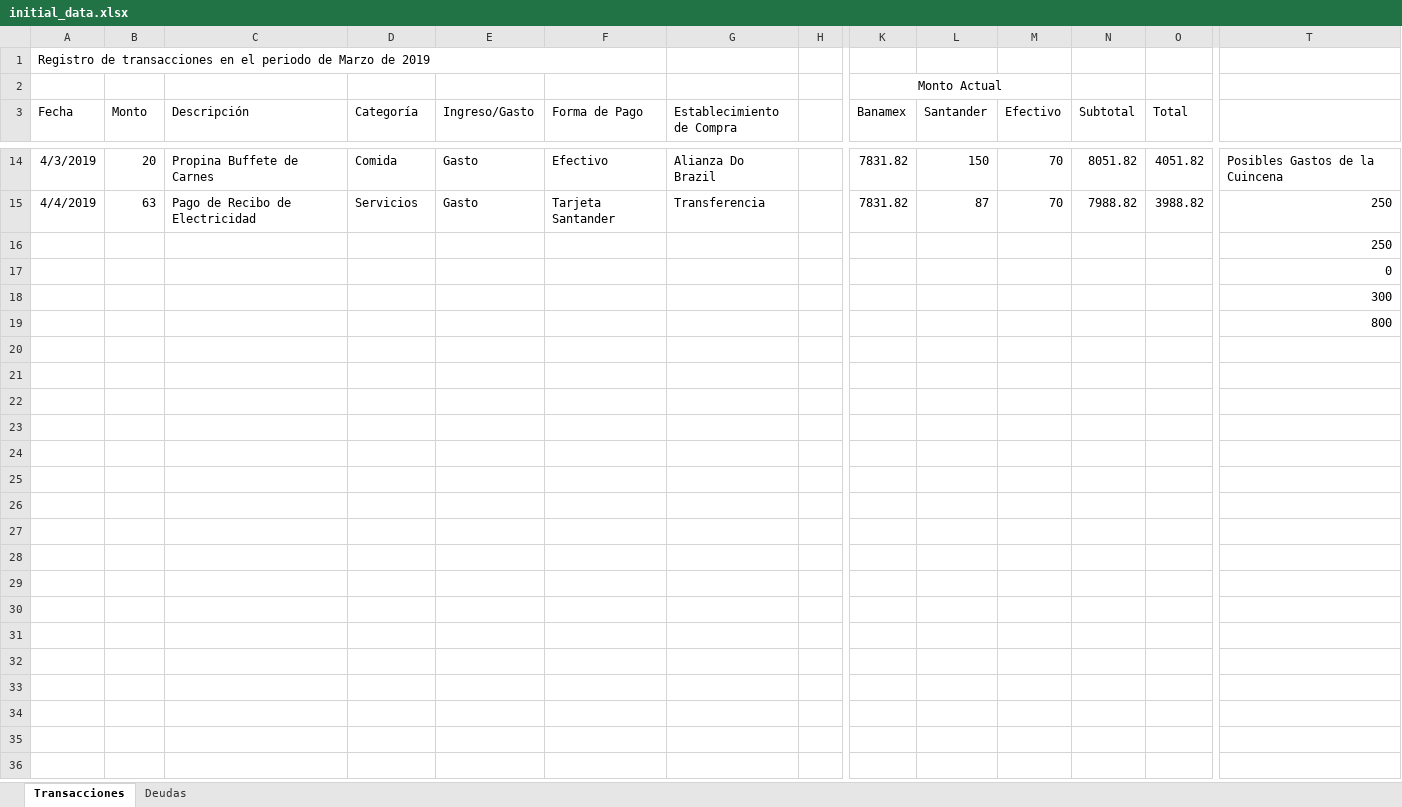
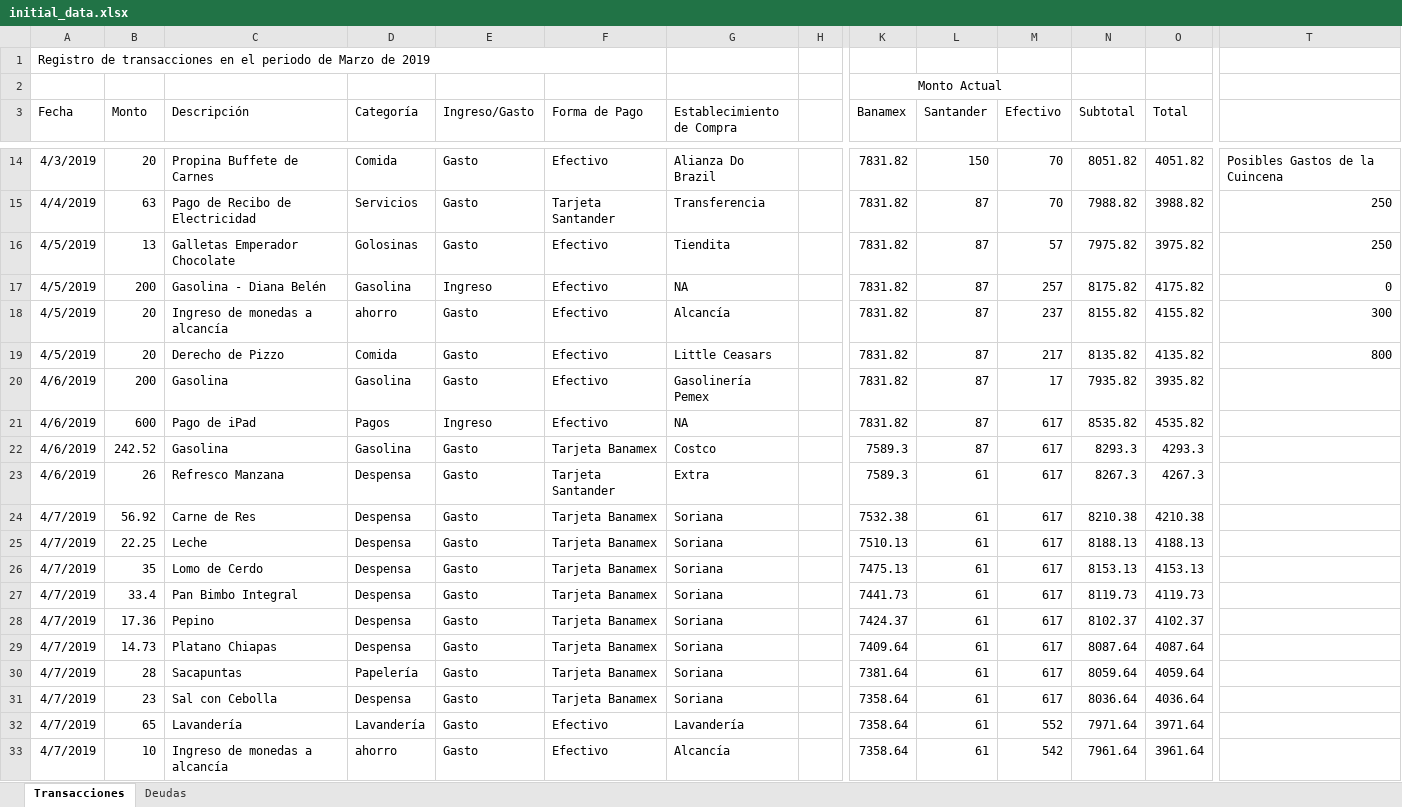
Before and after one commit to Crushedkrz78/incomeManagement, an Excel workbook: data/initial_data.xlsx, sheet Transacciones, drawn as a sheet; only a part is shown, gaps mark what is left out; values as stored, in another font and other column widths than the file's, no borders; removed rows and columns are numbered as before the commit, all else as after; rows hold the shown columns only; the diff names each change by its address in the sheet, - before the commit and + after, or states it on an @@ line.

Commit message:
Initial data file Updated

```diff
--- a/data/initial_data.xlsx (sheet Transacciones)
+++ b/data/initial_data.xlsx (sheet Transacciones)
-row 16:  |  |  |  |  |  |  |  |  |  |  |  |  | 250
-row 17:  |  |  |  |  |  |  |  |  |  |  |  |  | 0
-row 18:  |  |  |  |  |  |  |  |  |  |  |  |  | 300
-row 19:  |  |  |  |  |  |  |  |  |  |  |  |  | 800
+row 16: 4/5/2019 | 13 | Galletas Emperador Chocolate | Golosinas | Gasto | Efectivo | Tiendita |  | 7831.82 | 87 | 57 | 7975.82 | 3975.82 | 250
+row 17: 4/5/2019 | 200 | Gasolina - Diana Belén | Gasolina | Ingreso | Efectivo | NA |  | 7831.82 | 87 | 257 | 8175.82 | 4175.82 | 0
+row 18: 4/5/2019 | 20 | Ingreso de monedas a alcancía | ahorro | Gasto | Efectivo | Alcancía |  | 7831.82 | 87 | 237 | 8155.82 | 4155.82 | 300
+row 19: 4/5/2019 | 20 | Derecho de Pizzo | Comida | Gasto | Efectivo | Little Ceasars |  | 7831.82 | 87 | 217 | 8135.82 | 4135.82 | 800
+row 20: 4/6/2019 | 200 | Gasolina | Gasolina | Gasto | Efectivo | Gasolinería Pemex |  | 7831.82 | 87 | 17 | 7935.82 | 3935.82
+row 21: 4/6/2019 | 600 | Pago de iPad | Pagos | Ingreso | Efectivo | NA |  | 7831.82 | 87 | 617 | 8535.82 | 4535.82
+row 22: 4/6/2019 | 242.52 | Gasolina | Gasolina | Gasto | Tarjeta Banamex | Costco |  | 7589.3 | 87 | 617 | 8293.3 | 4293.3
+row 23: 4/6/2019 | 26 | Refresco Manzana | Despensa | Gasto | Tarjeta Santander | Extra |  | 7589.3 | 61 | 617 | 8267.3 | 4267.3
+row 24: 4/7/2019 | 56.92 | Carne de Res | Despensa | Gasto | Tarjeta Banamex | Soriana |  | 7532.38 | 61 | 617 | 8210.38 | 4210.38
+row 25: 4/7/2019 | 22.25 | Leche | Despensa | Gasto | Tarjeta Banamex | Soriana |  | 7510.13 | 61 | 617 | 8188.13 | 4188.13
+row 26: 4/7/2019 | 35 | Lomo de Cerdo | Despensa | Gasto | Tarjeta Banamex | Soriana |  | 7475.13 | 61 | 617 | 8153.13 | 4153.13
+row 27: 4/7/2019 | 33.4 | Pan Bimbo Integral | Despensa | Gasto | Tarjeta Banamex | Soriana |  | 7441.73 | 61 | 617 | 8119.73 | 4119.73
+row 28: 4/7/2019 | 17.36 | Pepino | Despensa | Gasto | Tarjeta Banamex | Soriana |  | 7424.37 | 61 | 617 | 8102.37 | 4102.37
+row 29: 4/7/2019 | 14.73 | Platano Chiapas | Despensa | Gasto | Tarjeta Banamex | Soriana |  | 7409.64 | 61 | 617 | 8087.64 | 4087.64
+row 30: 4/7/2019 | 28 | Sacapuntas | Papelería | Gasto | Tarjeta Banamex | Soriana |  | 7381.64 | 61 | 617 | 8059.64 | 4059.64
+row 31: 4/7/2019 | 23 | Sal con Cebolla | Despensa | Gasto | Tarjeta Banamex | Soriana |  | 7358.64 | 61 | 617 | 8036.64 | 4036.64
+row 32: 4/7/2019 | 65 | Lavandería | Lavandería | Gasto | Efectivo | Lavandería |  | 7358.64 | 61 | 552 | 7971.64 | 3971.64
+row 33: 4/7/2019 | 10 | Ingreso de monedas a alcancía | ahorro | Gasto | Efectivo | Alcancía |  | 7358.64 | 61 | 542 | 7961.64 | 3961.64
```
